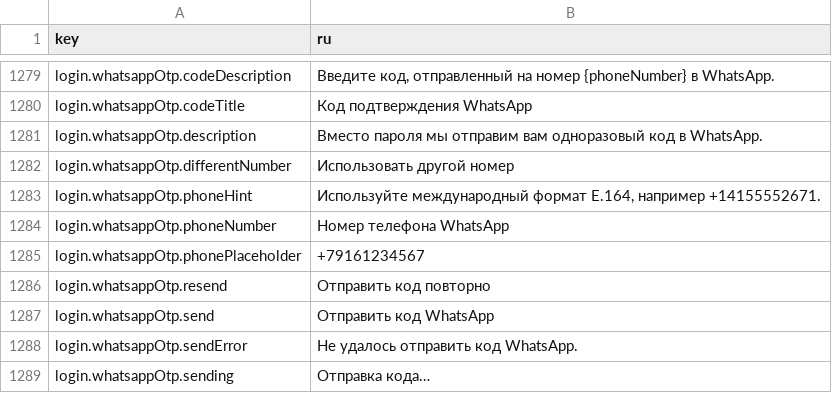
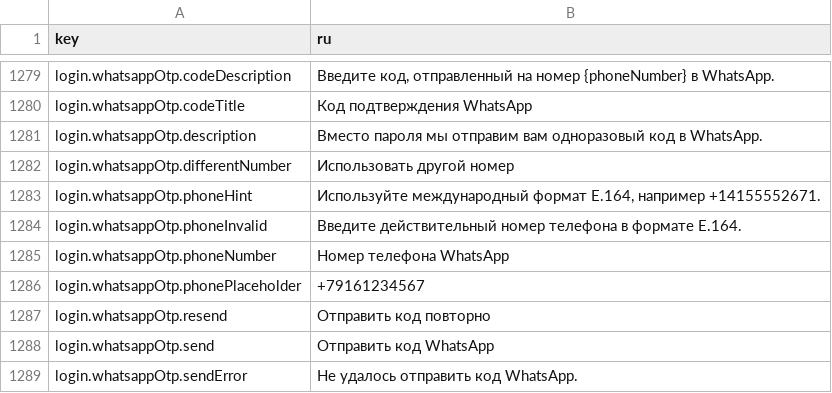
Before and after one commit to david1gp/authworks, a CSV file: public/i18n/ru.csv, drawn as a sheet; only a part is shown, gaps mark what is left out; the shorter side is filled out with more unchanged rows; the diff names each change by its address in the sheet, - before the commit and + after, or states it on an @@ line.

Commit message:
fix(login): finalize WhatsApp primary login

```diff
--- a/public/i18n/ru.csv
+++ b/public/i18n/ru.csv
+row 1284: login.whatsappOtp.phoneInvalid | Введите действительный номер телефона в формате E.164.
```
Also changed, not shown: public/i18n/es.csv, public/i18n/fr.csv, 24 other files.
